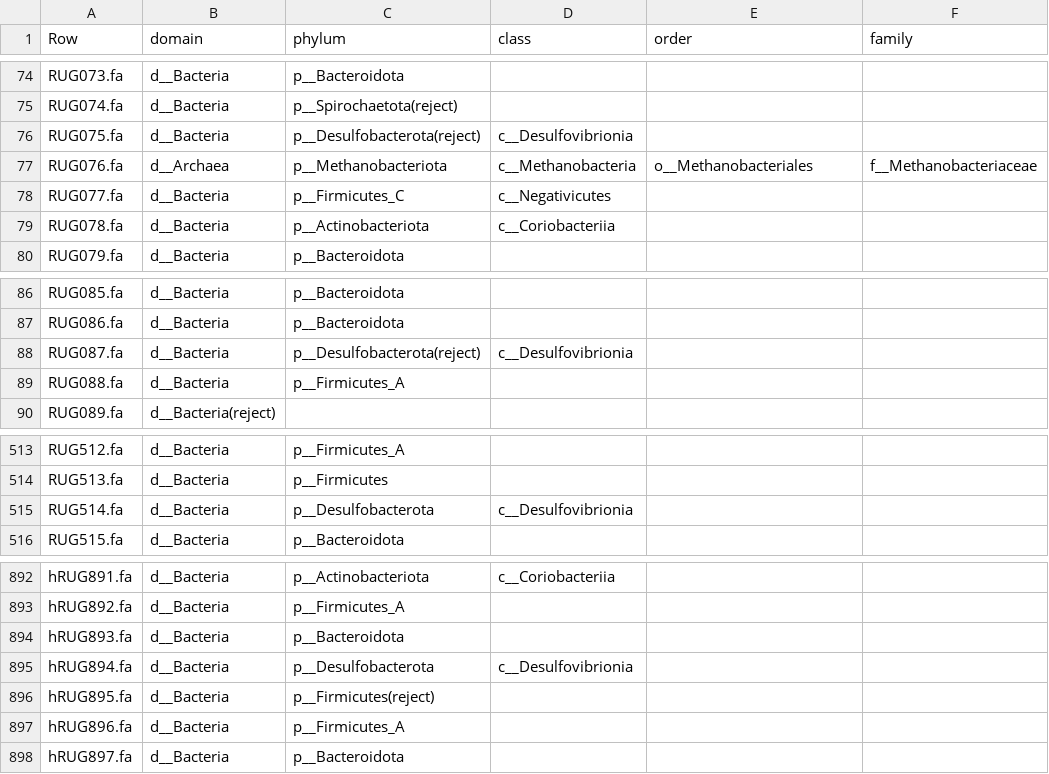
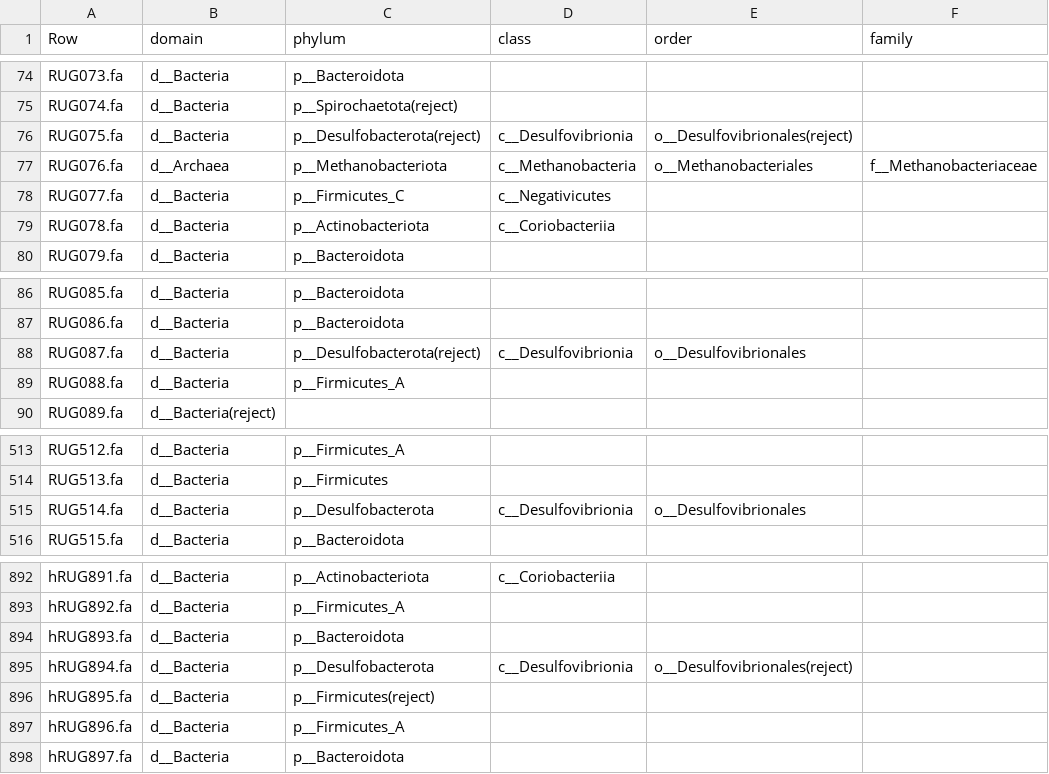
Before and after one commit to wxli0/MT-MAG, a CSV file: outputs-r202/MLDSP-prediction-full-path.csv, drawn as a sheet; only a part is shown, gaps mark what is left out; the diff names each change by its address in the sheet, - before the commit and + after, or states it on an @@ line.

Commit message:
updated outputs

```diff
--- a/outputs-r202/MLDSP-prediction-full-path.csv
+++ b/outputs-r202/MLDSP-prediction-full-path.csv
-E76 (order): (empty)
+E76 (order): o__Desulfovibrionales(reject)
-E88 (order): (empty)
+E88 (order): o__Desulfovibrionales
-E515 (order): (empty)
+E515 (order): o__Desulfovibrionales
-E895 (order): (empty)
+E895 (order): o__Desulfovibrionales(reject)
```
Also changed, not shown: 1 other file.
